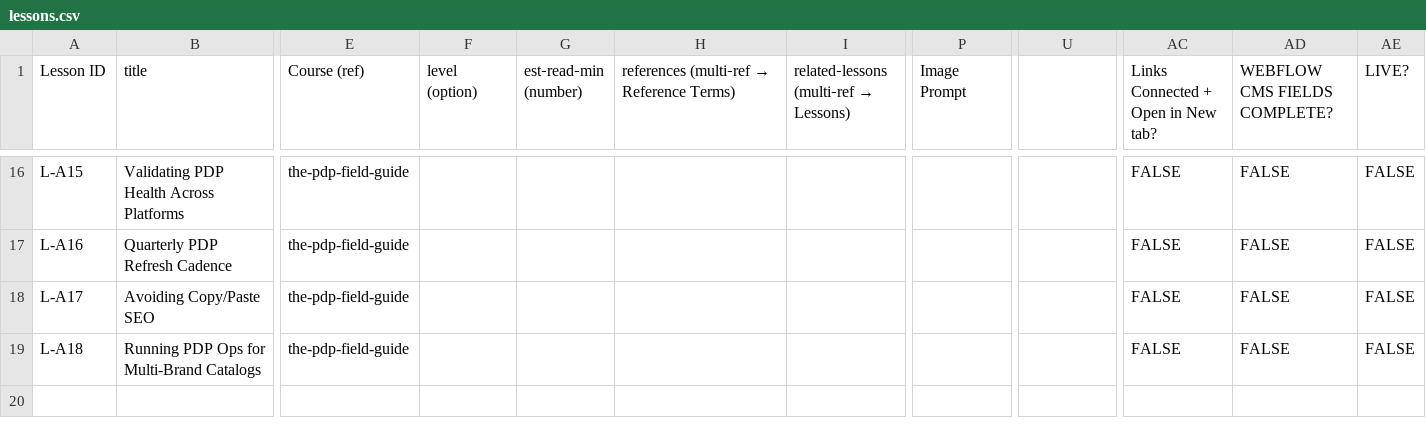
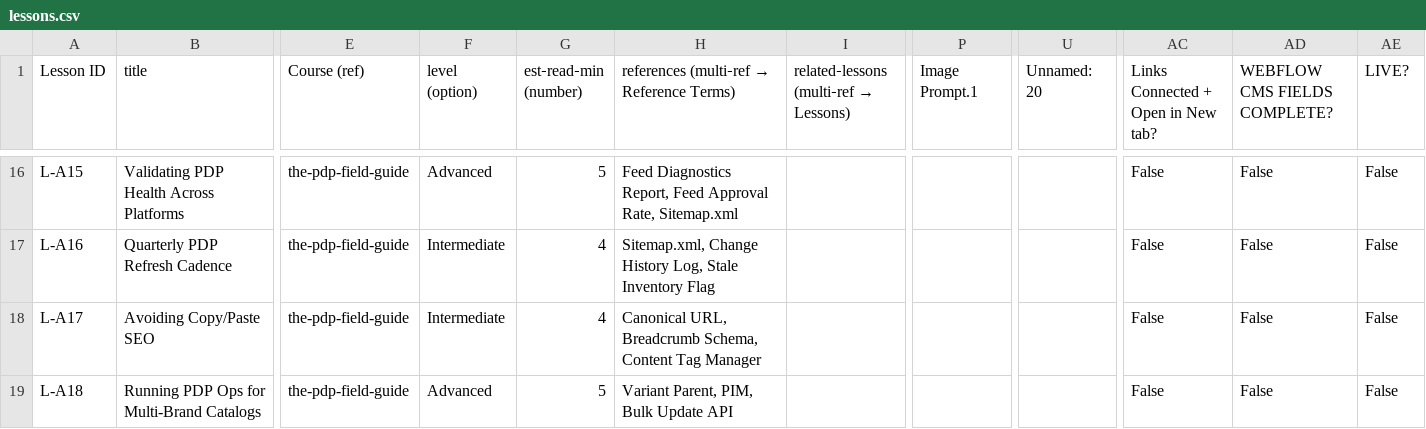
Before and after one commit to mjcreativemedia/ekom-content, a CSV file: lessons.csv, drawn as a sheet; only a part is shown, gaps mark what is left out; the diff covers the shown part only; the diff names each change by its address in the sheet, - before the commit and + after, or states it on an @@ line.

Commit message:
Fill lesson metadata and update read script

```diff
--- a/lessons.csv
+++ b/lessons.csv
-P1: Image Prompt
+P1: Image Prompt.1
-U1: (empty)
+U1: Unnamed: 20
-F16 (level (option)): (empty)
+F16 (level (option)): Advanced
-G16 (est‑read‑min (number)): (empty)
+G16 (est‑read‑min (number)): 5
-H16: (empty)
+H16: Feed Diagnostics Report, Feed Approval Rate, Sitemap.xml
-AC16:AC19: FALSE
+AC16:AC19: False
-AD16:AD19 (WEBFLOW CMS FIELDS COMPLETE?): FALSE
+AD16:AD19 (WEBFLOW CMS FIELDS COMPLETE?): False
-AE16:AE19 (LIVE?): FALSE
+AE16:AE19 (LIVE?): False
-F17:F18 (level (option)): (empty)
+F17:F18 (level (option)): Intermediate
-G17:G18 (est‑read‑min (number)): (empty)
+G17:G18 (est‑read‑min (number)): 4
-H17: (empty)
+H17: Sitemap.xml, Change History Log, Stale Inventory Flag
-H18: (empty)
+H18: Canonical URL, Breadcrumb Schema, Content Tag Manager
-F19 (level (option)): (empty)
+F19 (level (option)): Advanced
-G19 (est‑read‑min (number)): (empty)
+G19 (est‑read‑min (number)): 5
-H19: (empty)
+H19: Variant Parent, PIM, Bulk Update API
```
Also changed, not shown: 84 edited cells elsewhere in this file, 1 other file.
